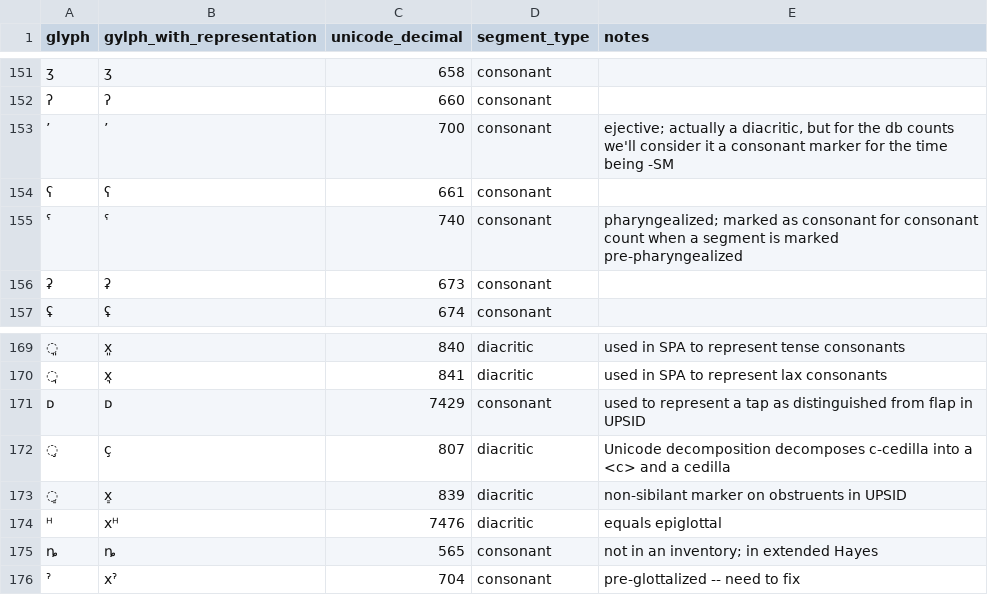
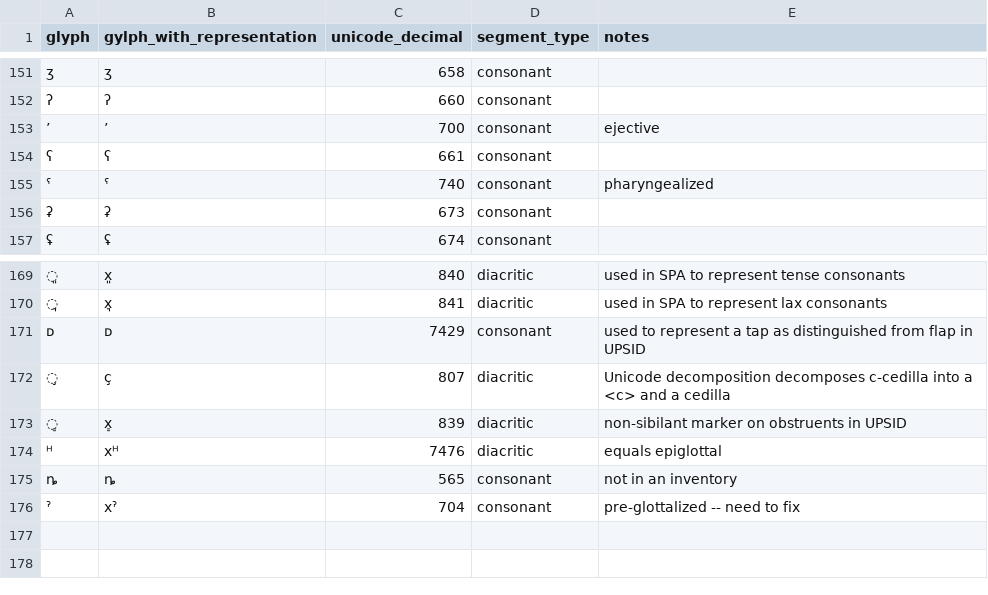
Before and after one commit to bambooforest/unicodeipa, a CSV file: unicode_ipa.csv, drawn as a sheet; only a part is shown, gaps mark what is left out; the diff names each change by its address in the sheet, - before the commit and + after, or states it on an @@ line.

Commit message:
change to github csv format

```diff
--- a/unicode_ipa.csv
+++ b/unicode_ipa.csv
-E153 (notes): ejective; actually a diacritic, but for the db counts we'll consider it a consonant marker for the time being -SM
+E153 (notes): ejective
-E155 (notes): pharyngealized; marked as consonant for consonant count when a segment is marked pre-pharyngealized
+E155 (notes): pharyngealized
-E175 (notes): not in an inventory; in extended Hayes
+E175 (notes): not in an inventory
```
